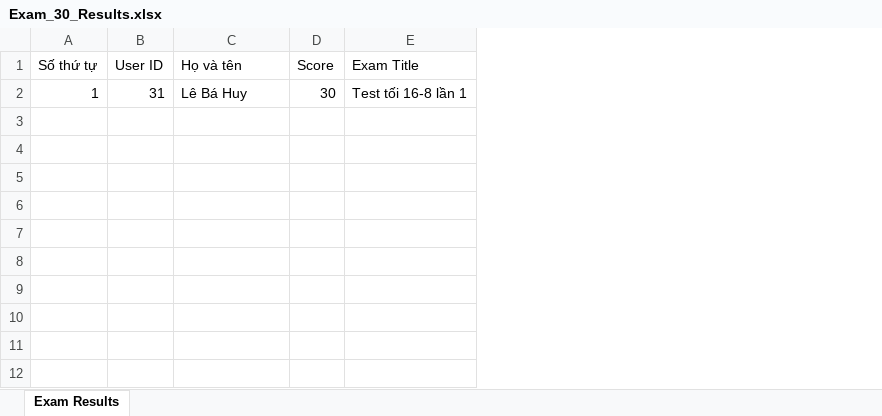
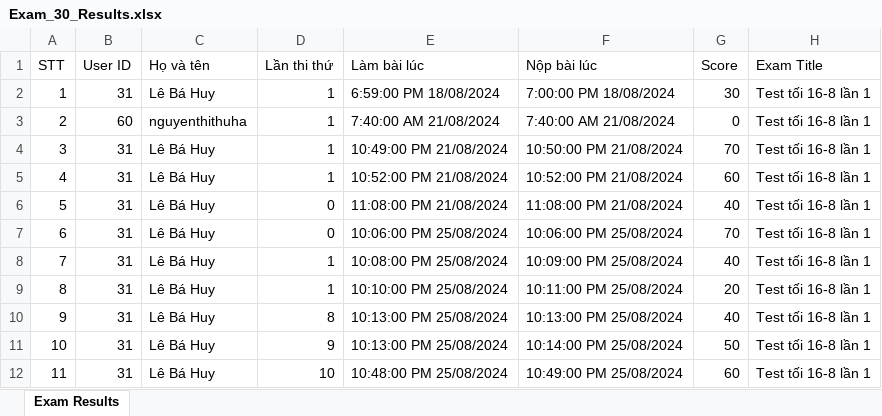
Before and after one commit to bluesky92/elearning, an Excel workbook: quangtri-admin/taive/cathi/Exam_30_Results.xlsx, sheet Exam Results, drawn as a sheet; values as stored, in another font and other column widths than the file's, no borders; removed rows and columns are numbered as before the commit, all else as after; the diff names each change by its address in the sheet, - before the commit and + after, or states it on an @@ line.

```diff
--- a/quangtri-admin/taive/cathi/Exam_30_Results.xlsx (sheet Exam Results)
+++ b/quangtri-admin/taive/cathi/Exam_30_Results.xlsx (sheet Exam Results)
-column A (Số thứ tự), row 2: 1
+column A (STT), row 2: 1
+column D (Lần thi thứ), row 2: 1
+column E (Làm bài lúc), row 2: 6:59:00 PM 18/08/2024
+column F (Nộp bài lúc), row 2: 7:00:00 PM 18/08/2024
+row 3: 2 | 60 | nguyenthithuha | 1 | 7:40:00 AM 21/08/2024 | 7:40:00 AM 21/08/2024 | 0 | Test tối 16-8 lần 1
+row 4: 3 | 31 | Lê Bá Huy | 1 | 10:49:00 PM 21/08/2024 | 10:50:00 PM 21/08/2024 | 70 | Test tối 16-8 lần 1
+row 5: 4 | 31 | Lê Bá Huy | 1 | 10:52:00 PM 21/08/2024 | 10:52:00 PM 21/08/2024 | 60 | Test tối 16-8 lần 1
+row 6: 5 | 31 | Lê Bá Huy | 0 | 11:08:00 PM 21/08/2024 | 11:08:00 PM 21/08/2024 | 40 | Test tối 16-8 lần 1
+row 7: 6 | 31 | Lê Bá Huy | 0 | 10:06:00 PM 25/08/2024 | 10:06:00 PM 25/08/2024 | 70 | Test tối 16-8 lần 1
+row 8: 7 | 31 | Lê Bá Huy | 1 | 10:08:00 PM 25/08/2024 | 10:09:00 PM 25/08/2024 | 40 | Test tối 16-8 lần 1
+row 9: 8 | 31 | Lê Bá Huy | 1 | 10:10:00 PM 25/08/2024 | 10:11:00 PM 25/08/2024 | 20 | Test tối 16-8 lần 1
+row 10: 9 | 31 | Lê Bá Huy | 8 | 10:13:00 PM 25/08/2024 | 10:13:00 PM 25/08/2024 | 40 | Test tối 16-8 lần 1
+row 11: 10 | 31 | Lê Bá Huy | 9 | 10:13:00 PM 25/08/2024 | 10:14:00 PM 25/08/2024 | 50 | Test tối 16-8 lần 1
+row 12: 11 | 31 | Lê Bá Huy | 10 | 10:48:00 PM 25/08/2024 | 10:49:00 PM 25/08/2024 | 60 | Test tối 16-8 lần 1
```
Also changed, not shown: 2 other files.
